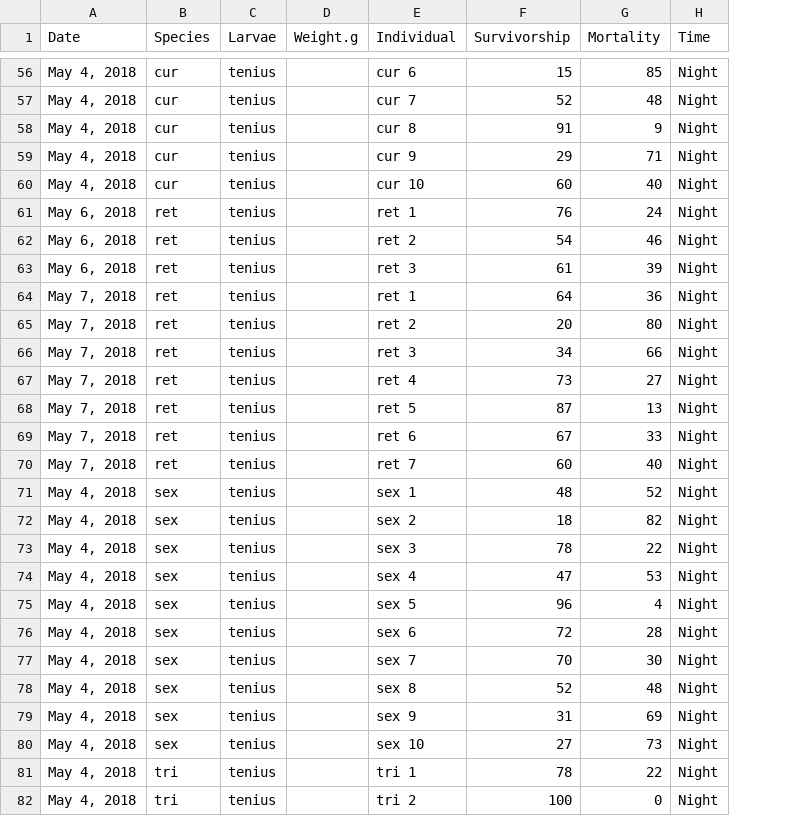
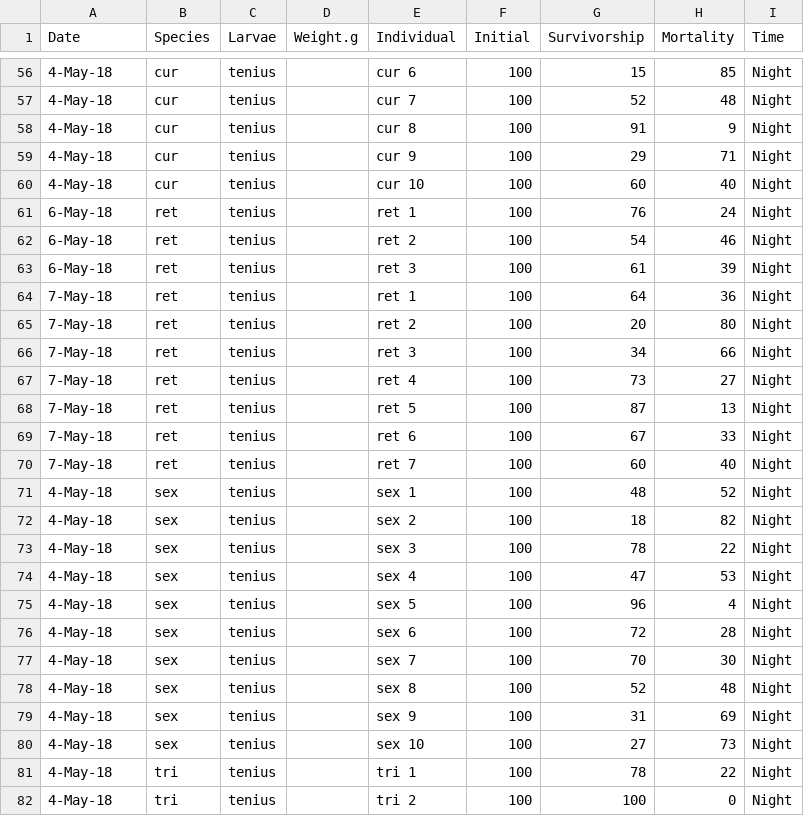
Before and after one commit to tjrq/UPMSI_Stats, a CSV file: Data/plank_larvae.csv, drawn as a sheet; only a part is shown, gaps mark what is left out; the diff covers the shown part only; the diff names each change by its address in the sheet, - before the commit and + after, or states it on an @@ line.

```diff
--- a/Data/plank_larvae.csv
+++ b/Data/plank_larvae.csv
+column F (Initial), rows 56-82: all 100
-A56:A60 (Date): May 4, 2018
+A56:A60 (Date): 4-May-18
-A61:A63 (Date): May 6, 2018
+A61:A63 (Date): 6-May-18
-A64:A70 (Date): May 7, 2018
+A64:A70 (Date): 7-May-18
-A71:A82 (Date): May 4, 2018
+A71:A82 (Date): 4-May-18
```
Also changed, not shown: 123 edited cells elsewhere in this file, 4 other files.
